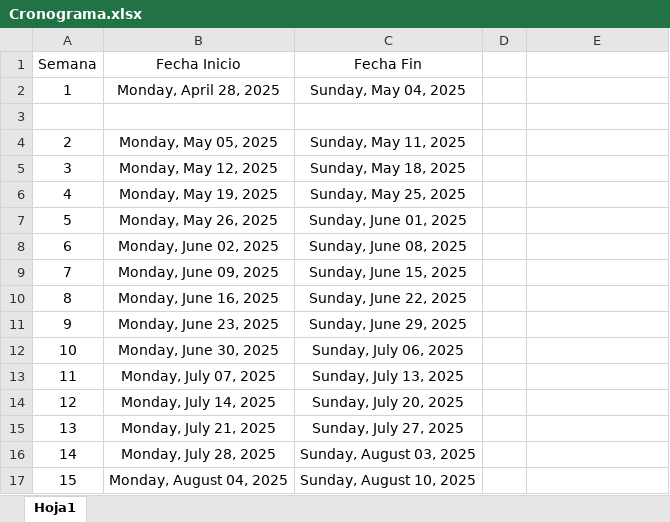
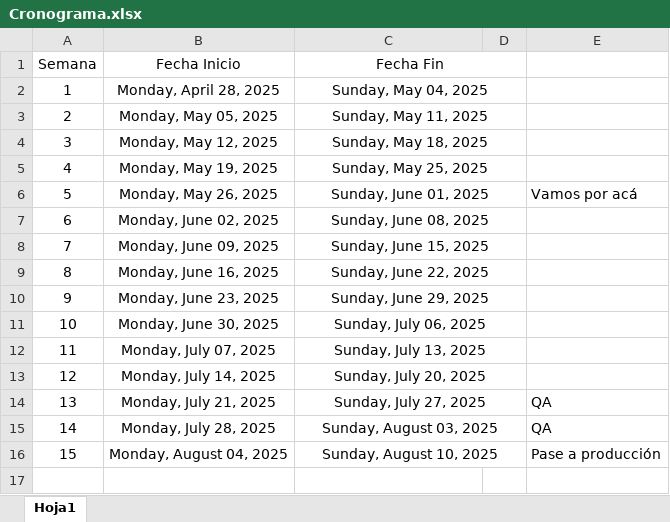
Before and after one commit to DavidArtavia/IAM, an Excel workbook: DOC/Cronograma.xlsx, sheet Hoja1, drawn as a sheet; values as stored, in another font and other column widths than the file's, no borders; removed rows and columns are numbered as before the commit, all else as after; the diff names each change by its address in the sheet, - before the commit and + after, or states it on an @@ line.

```diff
--- a/DOC/Cronograma.xlsx (sheet Hoja1)
+++ b/DOC/Cronograma.xlsx (sheet Hoja1)
+C1:D1 merged
+C2:D2 merged
-row 3: (empty)
+C3:D3 merged
+C4:D4 merged
+C5:D5 merged
+C6:D6 merged
-E6: (empty)
+E6: Vamos por acá
+C7:D7 merged
+C8:D8 merged
+C9:D9 merged
+C10:D10 merged
+C11:D11 merged
+C12:D12 merged
+C13:D13 merged
+C14:D14 merged
-E14:E15: (empty)
+E14:E15: QA
+C15:D15 merged
+C16:D16 merged
-E16: (empty)
+E16: Pase a producción
```
Also changed, not shown: 2 other files.
